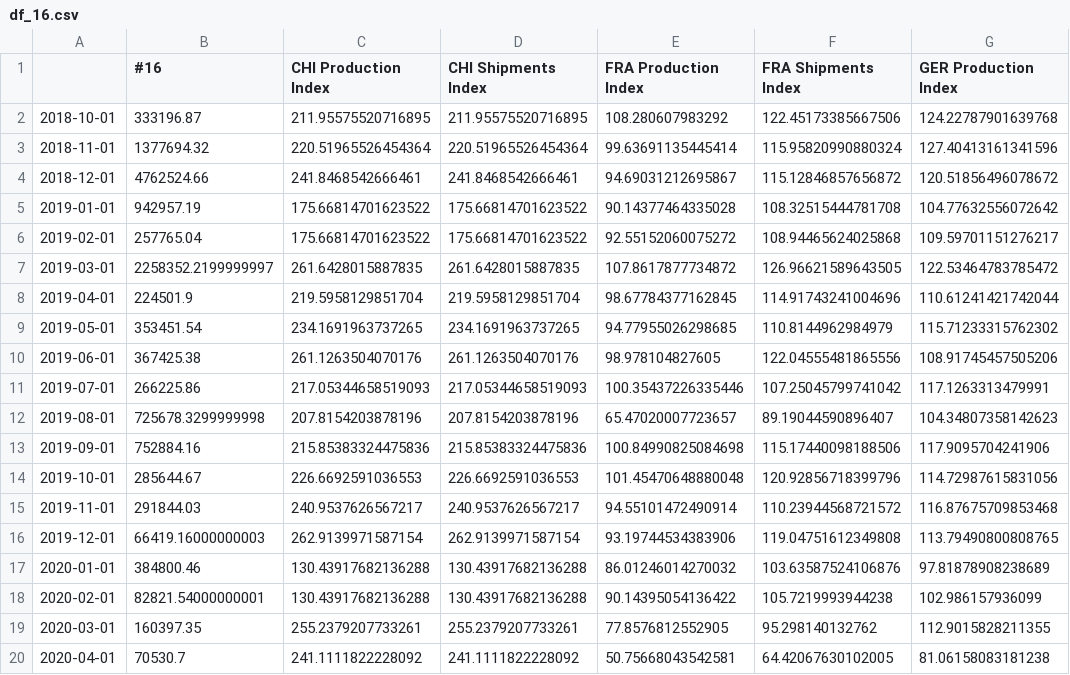
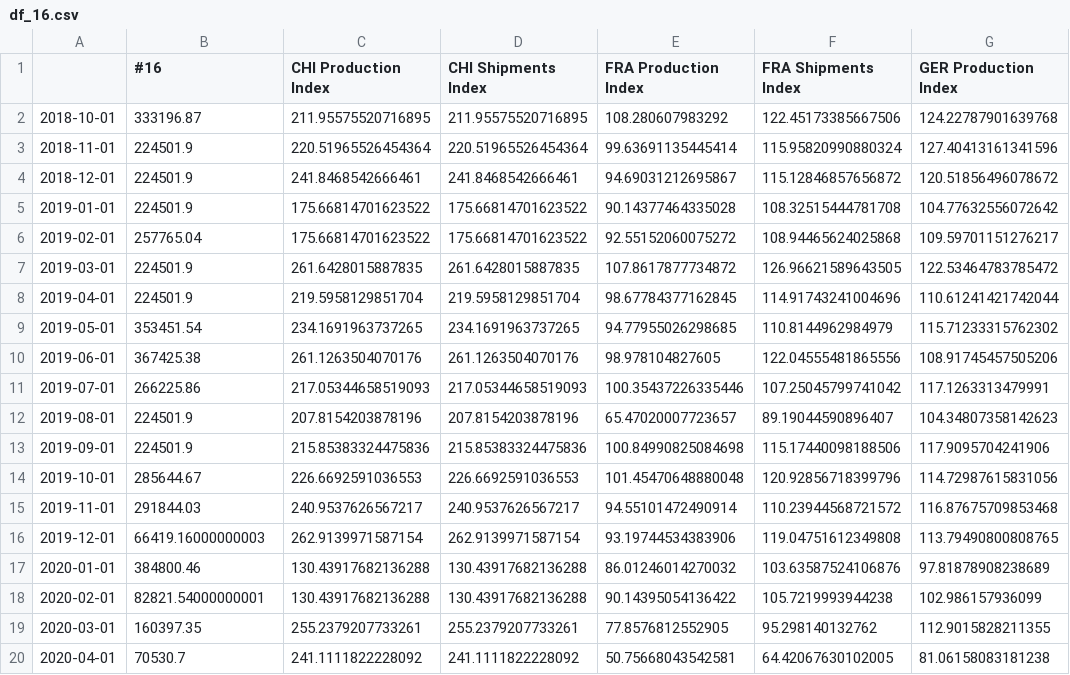
Before and after one commit to MGN19/Siemens-forecast, a CSV file: data/individual_dfs/df_16.csv, drawn as a sheet; only a part is shown; the diff names each change by its address in the sheet, - before the commit and + after, or states it on an @@ line.

```diff
--- a/data/individual_dfs/df_16.csv
+++ b/data/individual_dfs/df_16.csv
-B3 (#16): 1377694.32
+B3 (#16): 224501.9
-B4 (#16): 4762524.66
+B4 (#16): 224501.9
-B5 (#16): 942957.19
+B5 (#16): 224501.9
-B7 (#16): 2258352.2199999997
+B7 (#16): 224501.9
-B12 (#16): 725678.3299999998
+B12 (#16): 224501.9
-B13 (#16): 752884.16
+B13 (#16): 224501.9
```
Also changed, not shown: data/individual_dfs/df_14.csv, data/individual_dfs/df_20.csv, 11 other files.
